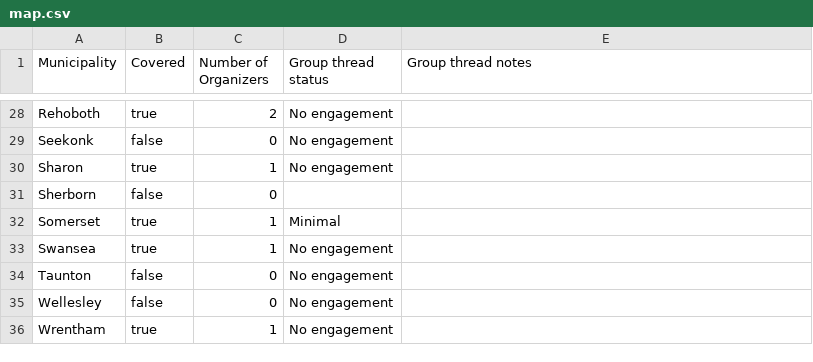
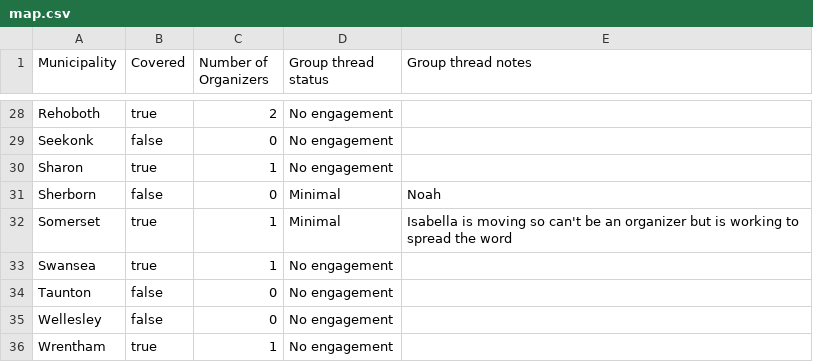
Before and after one commit to roccoflint/field-organizer-coverage-municipality, a CSV file: map.csv, drawn as a sheet; only a part is shown, gaps mark what is left out.

Commit message:
update data

```diff
--- a/map.csv
+++ b/map.csv
@@ -30,4 +30,4 @@ Seekonk,false,0,No engagement,
 Sharon,true,1,No engagement,
-Sherborn,false,0,,
-Somerset,true,1,Minimal,
+Sherborn,false,0,Minimal,Noah
+Somerset,true,1,Minimal,Isabella is moving so can't be an organizer but is working to spread the word
 Swansea,true,1,No engagement,
```
